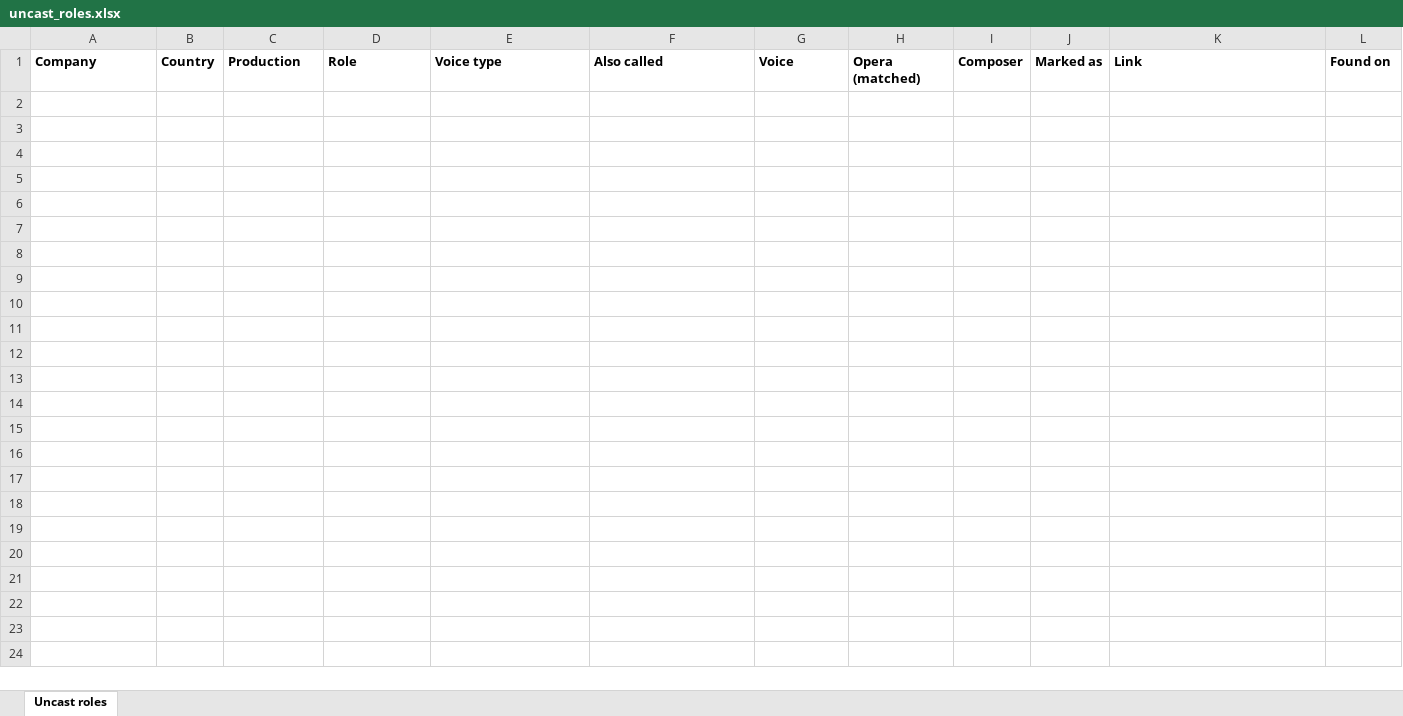
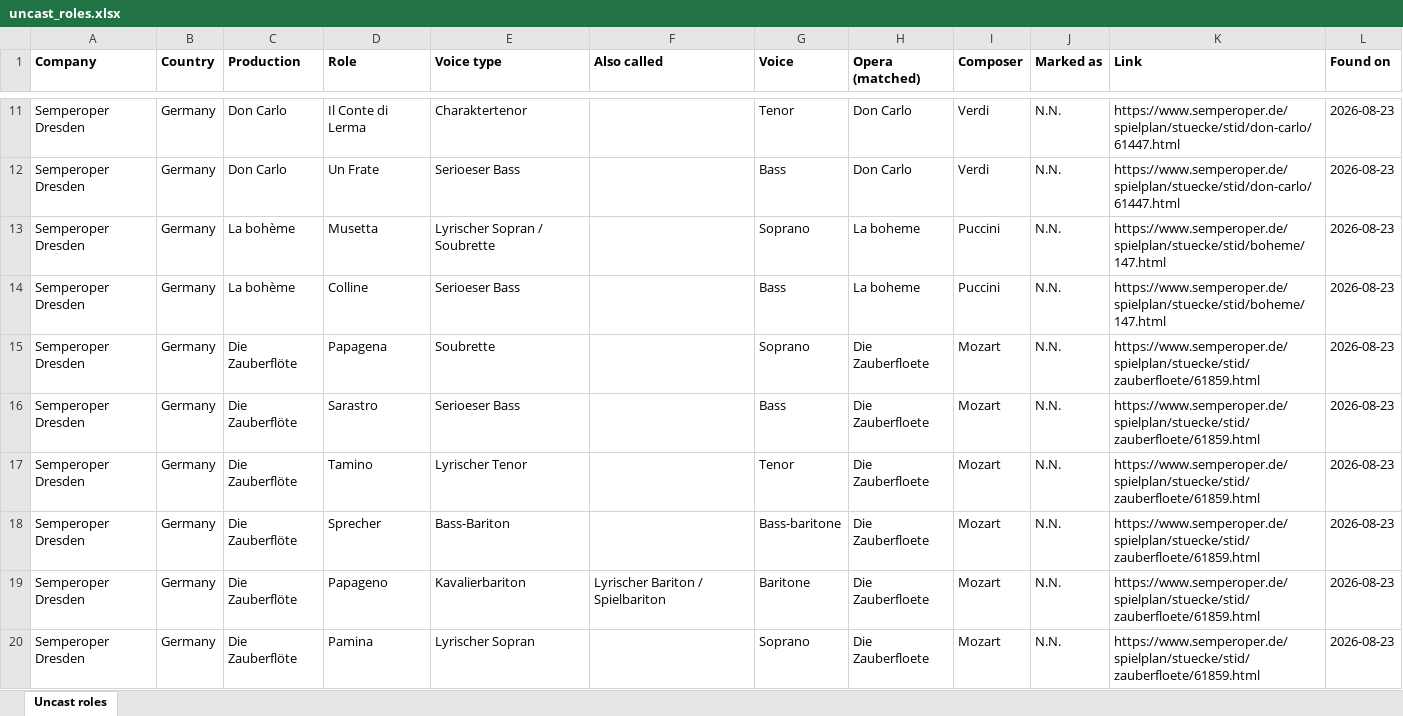
Before and after one commit to will-diggle/Opera-Scraper, an Excel workbook: uncast_roles.xlsx, sheet Uncast roles, drawn as a sheet; only a part is shown, gaps mark what is left out; values as stored, in another font and other column widths than the file's, no borders; the diff covers the shown part only; the diff names each change by its address in the sheet, - before the commit and + after, or states it on an @@ line.

```diff
--- a/uncast_roles.xlsx (sheet Uncast roles)
+++ b/uncast_roles.xlsx (sheet Uncast roles)
+row 11: Semperoper Dresden | Germany | Don Carlo | Il Conte di Lerma | Charaktertenor |  | Tenor | Don Carlo | Verdi | N.N. | https://www.semperoper.de/spielplan/stuecke/stid/don-carlo/61447.html | 2026-08-23
+row 12: Semperoper Dresden | Germany | Don Carlo | Un Frate | Serioeser Bass |  | Bass | Don Carlo | Verdi | N.N. | https://www.semperoper.de/spielplan/stuecke/stid/don-carlo/61447.html | 2026-08-23
+row 13: Semperoper Dresden | Germany | La bohème | Musetta | Lyrischer Sopran / Soubrette |  | Soprano | La boheme | Puccini | N.N. | https://www.semperoper.de/spielplan/stuecke/stid/boheme/147.html | 2026-08-23
+row 14: Semperoper Dresden | Germany | La bohème | Colline | Serioeser Bass |  | Bass | La boheme | Puccini | N.N. | https://www.semperoper.de/spielplan/stuecke/stid/boheme/147.html | 2026-08-23
+row 15: Semperoper Dresden | Germany | Die Zauberflöte | Papagena | Soubrette |  | Soprano | Die Zauberfloete | Mozart | N.N. | https://www.semperoper.de/spielplan/stuecke/stid/zauberfloete/61859.html | 2026-08-23
+row 16: Semperoper Dresden | Germany | Die Zauberflöte | Sarastro | Serioeser Bass |  | Bass | Die Zauberfloete | Mozart | N.N. | https://www.semperoper.de/spielplan/stuecke/stid/zauberfloete/61859.html | 2026-08-23
+row 17: Semperoper Dresden | Germany | Die Zauberflöte | Tamino | Lyrischer Tenor |  | Tenor | Die Zauberfloete | Mozart | N.N. | https://www.semperoper.de/spielplan/stuecke/stid/zauberfloete/61859.html | 2026-08-23
+row 18: Semperoper Dresden | Germany | Die Zauberflöte | Sprecher | Bass-Bariton |  | Bass-baritone | Die Zauberfloete | Mozart | N.N. | https://www.semperoper.de/spielplan/stuecke/stid/zauberfloete/61859.html | 2026-08-23
+row 19: Semperoper Dresden | Germany | Die Zauberflöte | Papageno | Kavalierbariton | Lyrischer Bariton / Spielbariton | Baritone | Die Zauberfloete | Mozart | N.N. | https://www.semperoper.de/spielplan/stuecke/stid/zauberfloete/61859.html | 2026-08-23
+row 20: Semperoper Dresden | Germany | Die Zauberflöte | Pamina | Lyrischer Sopran |  | Soprano | Die Zauberfloete | Mozart | N.N. | https://www.semperoper.de/spielplan/stuecke/stid/zauberfloete/61859.html | 2026-08-23
```
Also changed, not shown: 47 added rows elsewhere in this sheet, 3 other files.
